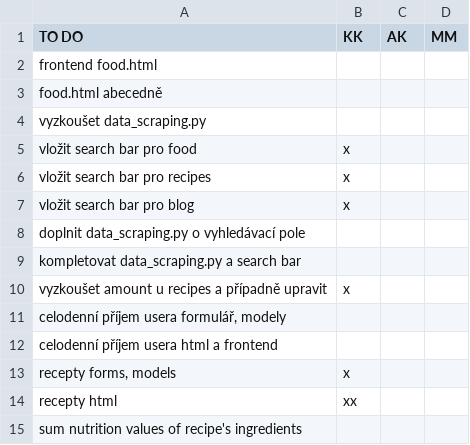
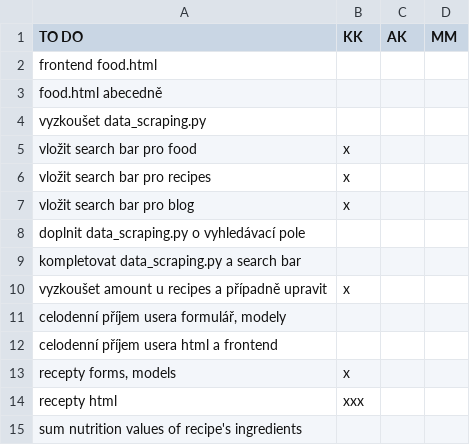
Before and after one commit to kachnazkoci/nutrition, a CSV file: static/csv/toDOlist.csv, drawn as a sheet.

Commit message:
food models edited (int->float) bulk_create_food.py edited + command in comment new food.csv saved nutrition/management/command/ old food renamed toDO list created in static

```diff
--- a/static/csv/toDOlist.csv
+++ b/static/csv/toDOlist.csv
@@ -13,3 +13,3 @@ celodenní příjem usera html a frontend,,,
 "recepty forms, models",x,,
-recepty html,xx,,
+recepty html,xxx,,
 sum nutrition values of recipe's ingredients,,,
```
Also changed, not shown: 3 other files.
